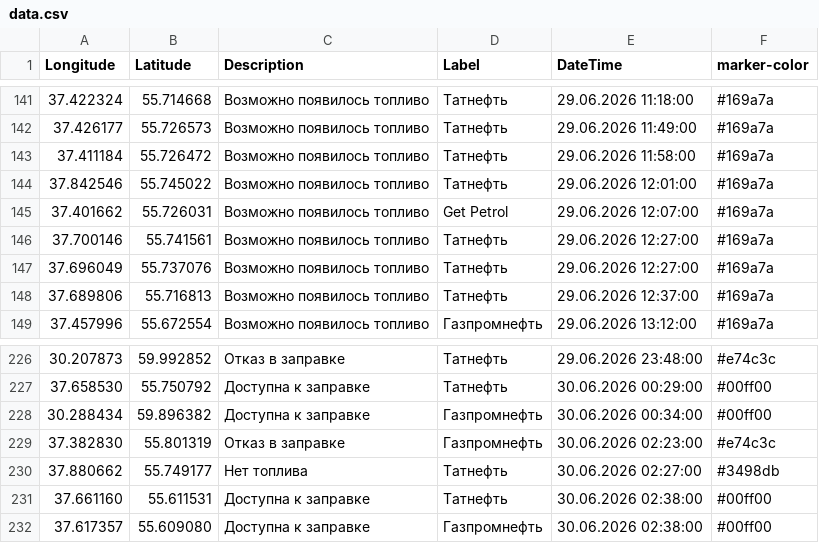
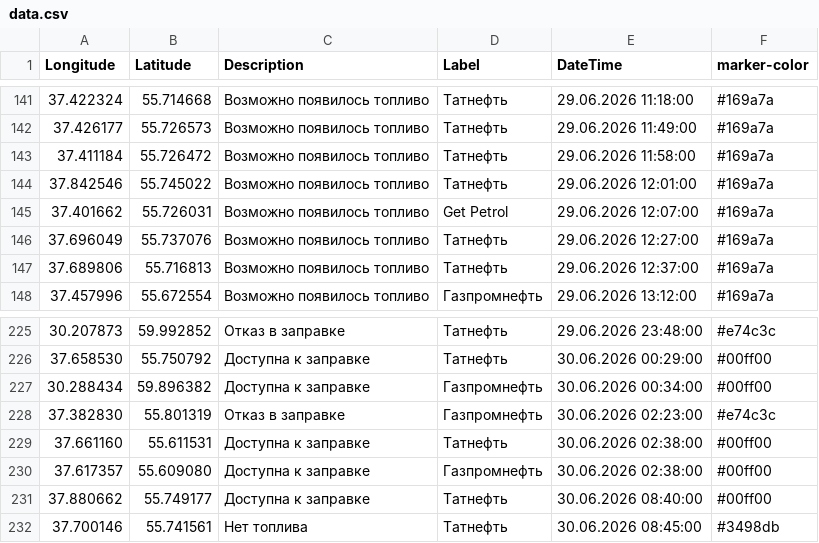
Before and after one commit to ProilKarpenko/Proil_AZS, a CSV file: data.csv, drawn as a sheet; only a part is shown, gaps mark what is left out; removed rows and columns are numbered as before the commit, all else as after; the diff names each change by its address in the sheet, - before the commit and + after, or states it on an @@ line.

Commit message:
Автоматическое обновление

```diff
--- a/data.csv
+++ b/data.csv
-row 146: 37.700146 | 55.741561 | Возможно появилось топливо | Татнефть | 29.06.2026 12:27:00 | #169a7a
-row 230: 37.880662 | 55.749177 | Нет топлива | Татнефть | 30.06.2026 02:27:00 | #3498db
+row 231: 37.880662 | 55.749177 | Доступна к заправке | Татнефть | 30.06.2026 08:40:00 | #00ff00
+row 232: 37.700146 | 55.741561 | Нет топлива | Татнефть | 30.06.2026 08:45:00 | #3498db
```
